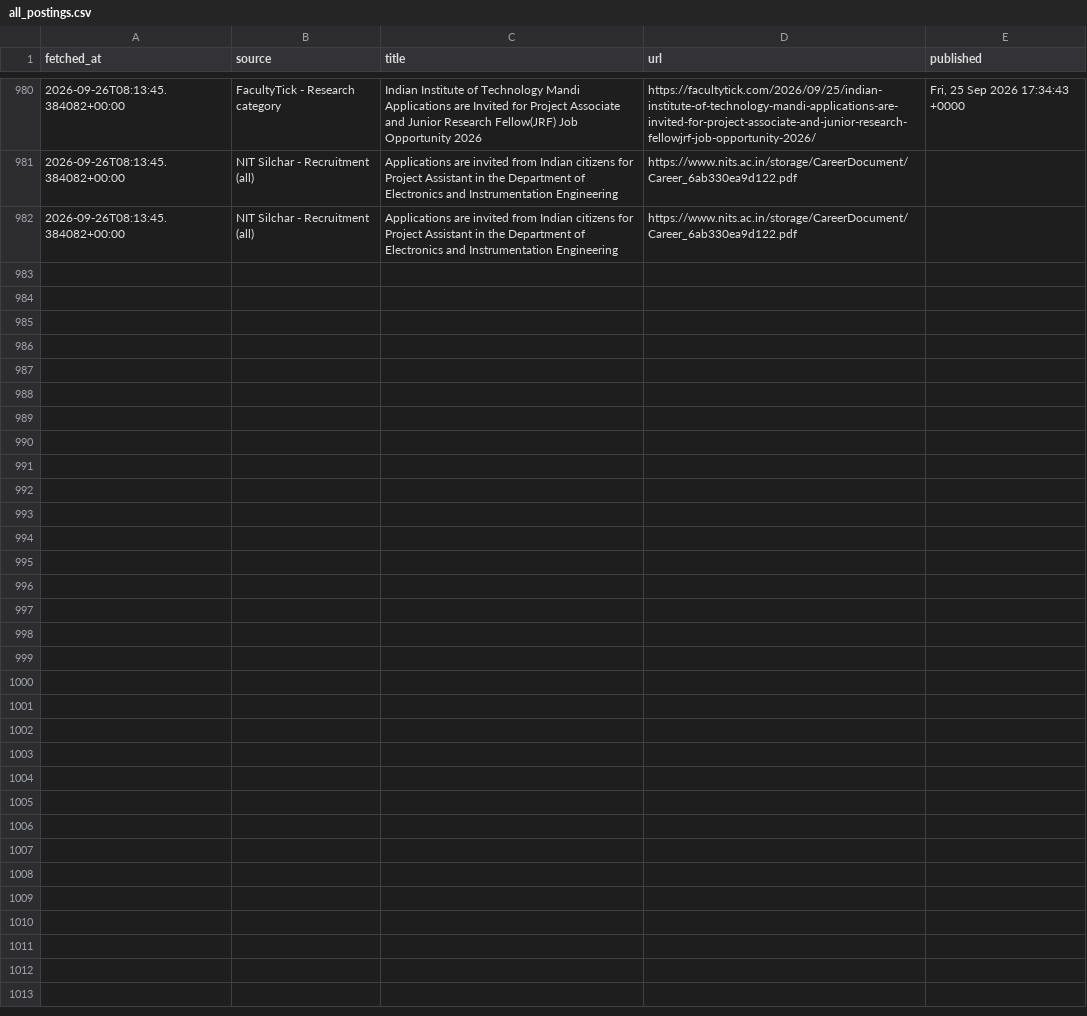
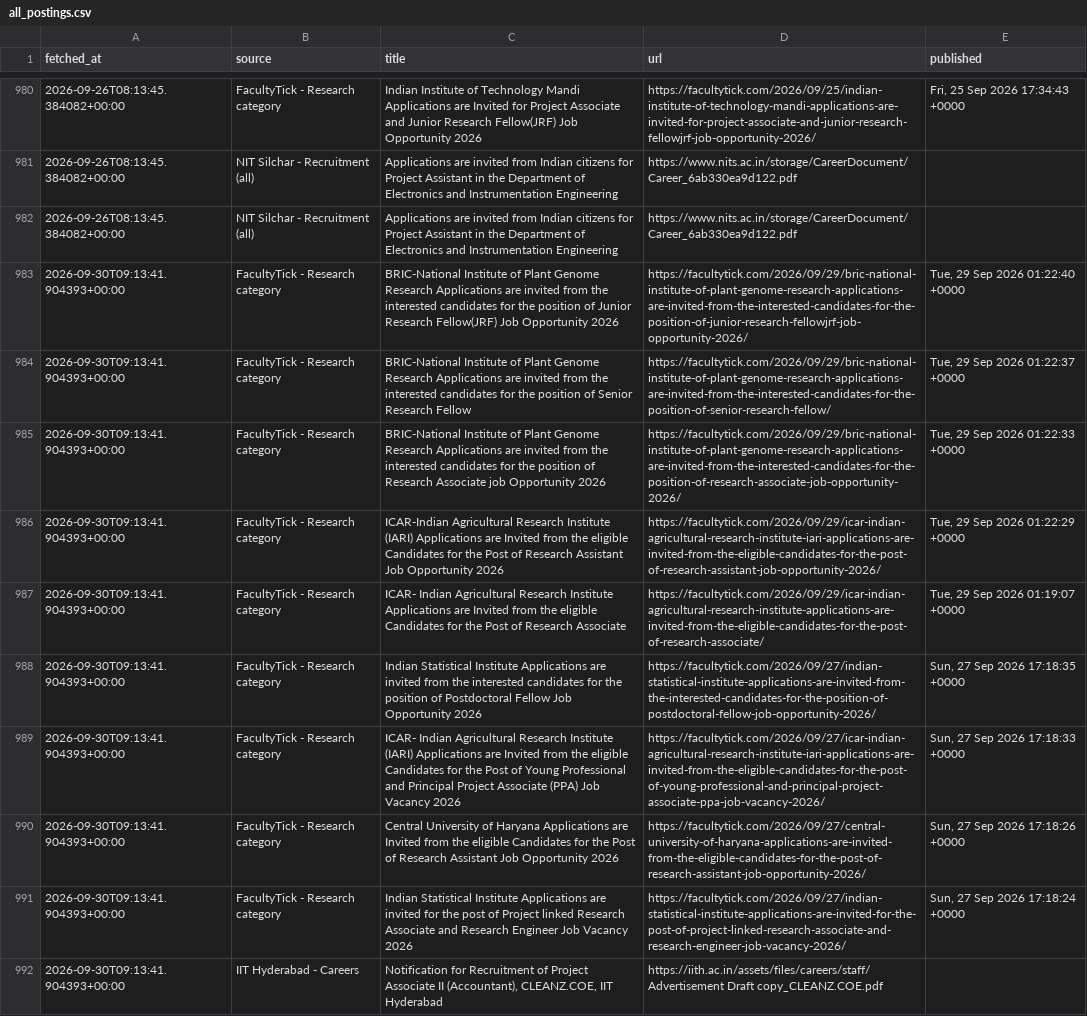
Before and after one commit to tanvishdesai/opportunities-tracker, a CSV file: all_postings.csv, drawn as a sheet; only a part is shown, gaps mark what is left out; the diff names each change by its address in the sheet, - before the commit and + after, or states it on an @@ line.

```diff
--- a/all_postings.csv
+++ b/all_postings.csv
+row 983: 2026-09-30T09:13:41.904393+00:00 | FacultyTick - Research category | BRIC-National Institute of Plant Genome Research Applications are invited from the interested candidates for the position of Junior Research Fellow(JRF) Job Opportunity 2026 | https://facultytick.com/2026/09/29/bric-national-institute-of-plant-genome-research-applications-are-invited-from-the-interested-candidates-for-the-position-of-junior-research-fellowjrf-job-opportunity-2026/ | Tue, 29 Sep 2026 01:22:40 +0000
+row 984: 2026-09-30T09:13:41.904393+00:00 | FacultyTick - Research category | BRIC-National Institute of Plant Genome Research Applications are invited from the interested candidates for the position of Senior Research Fellow | https://facultytick.com/2026/09/29/bric-national-institute-of-plant-genome-research-applications-are-invited-from-the-interested-candidates-for-the-position-of-senior-research-fellow/ | Tue, 29 Sep 2026 01:22:37 +0000
+row 985: 2026-09-30T09:13:41.904393+00:00 | FacultyTick - Research category | BRIC-National Institute of Plant Genome Research Applications are invited from the interested candidates for the position of Research Associate job Opportunity 2026 | https://facultytick.com/2026/09/29/bric-national-institute-of-plant-genome-research-applications-are-invited-from-the-interested-candidates-for-the-position-of-research-associate-job-opportunity-2026/ | Tue, 29 Sep 2026 01:22:33 +0000
+row 986: 2026-09-30T09:13:41.904393+00:00 | FacultyTick - Research category | ICAR-Indian Agricultural Research Institute (IARI) Applications are Invited from the eligible Candidates for the Post of Research Assistant Job Opportunity 2026 | https://facultytick.com/2026/09/29/icar-indian-agricultural-research-institute-iari-applications-are-invited-from-the-eligible-candidates-for-the-post-of-research-assistant-job-opportunity-2026/ | Tue, 29 Sep 2026 01:22:29 +0000
+row 987: 2026-09-30T09:13:41.904393+00:00 | FacultyTick - Research category | ICAR- Indian Agricultural Research Institute Applications are Invited from the eligible Candidates for the Post of Research Associate | https://facultytick.com/2026/09/29/icar-indian-agricultural-research-institute-applications-are-invited-from-the-eligible-candidates-for-the-post-of-research-associate/ | Tue, 29 Sep 2026 01:19:07 +0000
+row 988: 2026-09-30T09:13:41.904393+00:00 | FacultyTick - Research category | Indian Statistical Institute Applications are invited from the interested candidates for the position of Postdoctoral Fellow Job Opportunity 2026 | https://facultytick.com/2026/09/27/indian-statistical-institute-applications-are-invited-from-the-interested-candidates-for-the-position-of-postdoctoral-fellow-job-opportunity-2026/ | Sun, 27 Sep 2026 17:18:35 +0000
+row 989: 2026-09-30T09:13:41.904393+00:00 | FacultyTick - Research category | ICAR- Indian Agricultural Research Institute (IARI) Applications are Invited from the eligible Candidates for the Post of Young Professional and Principal Project Associate (PPA) Job Vacancy 2026 | https://facultytick.com/2026/09/27/icar-indian-agricultural-research-institute-iari-applications-are-invited-from-the-eligible-candidates-for-the-post-of-young-professional-and-principal-project-associate-ppa-job-vacancy-2026/ | Sun, 27 Sep 2026 17:18:33 +0000
+row 990: 2026-09-30T09:13:41.904393+00:00 | FacultyTick - Research category | Central University of Haryana Applications are Invited from the eligible Candidates for the Post of Research Assistant Job Opportunity 2026 | https://facultytick.com/2026/09/27/central-university-of-haryana-applications-are-invited-from-the-eligible-candidates-for-the-post-of-research-assistant-job-opportunity-2026/ | Sun, 27 Sep 2026 17:18:26 +0000
+row 991: 2026-09-30T09:13:41.904393+00:00 | FacultyTick - Research category | Indian Statistical Institute Applications are invited for the post of Project linked Research Associate and Research Engineer Job Vacancy 2026 | https://facultytick.com/2026/09/27/indian-statistical-institute-applications-are-invited-for-the-post-of-project-linked-research-associate-and-research-engineer-job-vacancy-2026/ | Sun, 27 Sep 2026 17:18:24 +0000
+row 992: 2026-09-30T09:13:41.904393+00:00 | IIT Hyderabad - Careers | Notification for Recruitment of Project Associate II (Accountant), CLEANZ.COE, IIT Hyderabad | https://iith.ac.in/assets/files/careers/staff/Advertisement Draft copy_CLEANZ.COE.pdf
```
Also changed, not shown: 3 other files.
